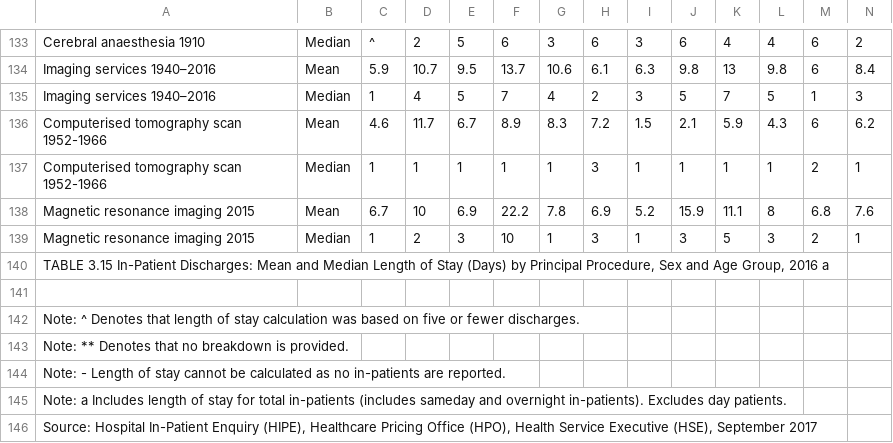
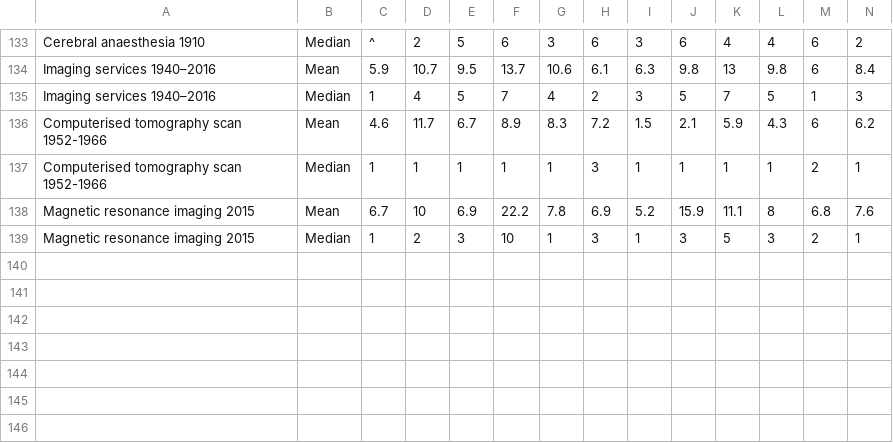
Before and after one commit to davidmorme/Universidad, a CSV file: Semillero Logística Hospitalaria/In-Patient Discharges Mean and Median Length of Stay (Days) by Principal Procedure, Sex and Age Group, 2016.csv, drawn as a sheet; only a part is shown, gaps mark what is left out; rows hold the shown columns only; the diff names each change by its address in the sheet, - before the commit and + after, or states it on an @@ line.

Commit message:
Update In-Patient Discharges Mean and Median Length of Stay (Days) by Principal Procedure, Sex and Age Group, 2016.csv

```diff
--- a/Semillero Logística Hospitalaria/In-Patient Discharges Mean and Median Length of Stay (Days) by Principal Procedure, Sex and Age Group, 2016.csv
+++ b/Semillero Logística Hospitalaria/In-Patient Discharges Mean and Median Length of Stay (Days) by Principal Procedure, Sex and Age Group, 2016.csv
-row 140: TABLE 3.15 In-Patient Discharges: Mean and Median Length of Stay (Days) by Principal Procedure, Sex and Age Group, 2016 a
-row 141: (empty)
-row 142: Note: ^ Denotes that length of stay calculation was based on five or fewer discharges.
-row 143: Note: ** Denotes that no breakdown is provided.
-row 144: Note: - Length of stay cannot be calculated as no in-patients are reported.
-row 145: Note: a Includes length of stay for total in-patients (includes sameday and overnight in-patients). Excludes day patients.
-row 146: Source: Hospital In-Patient Enquiry (HIPE), Healthcare Pricing Office (HPO), Health Service Executive (HSE), September 2017
```
